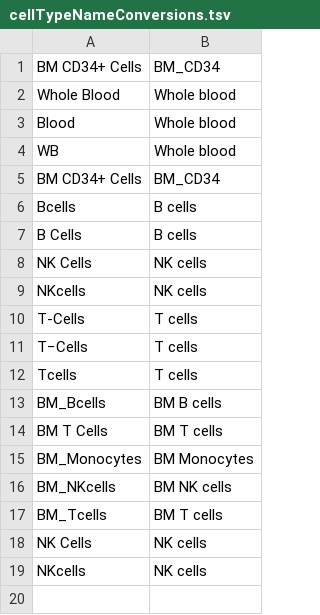
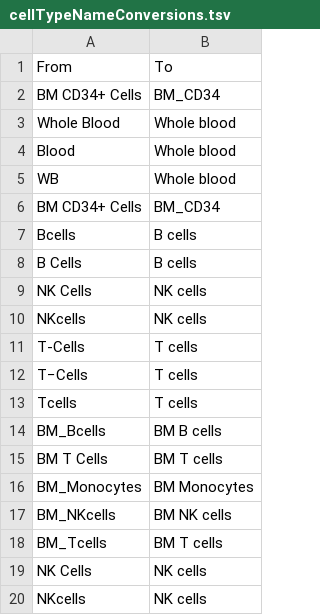
Before and after one commit to jbdoto/geneTherapySubjectReport, a TSV file: cellTypeNameConversions.tsv, drawn as a sheet; the diff names each change by its address in the sheet, - before the commit and + after, or states it on an @@ line.

Commit message:
Corrected cell renaming

```diff
--- a/cellTypeNameConversions.tsv
+++ b/cellTypeNameConversions.tsv
+row 1: From | To
```
Also changed, not shown: 48 other files.
